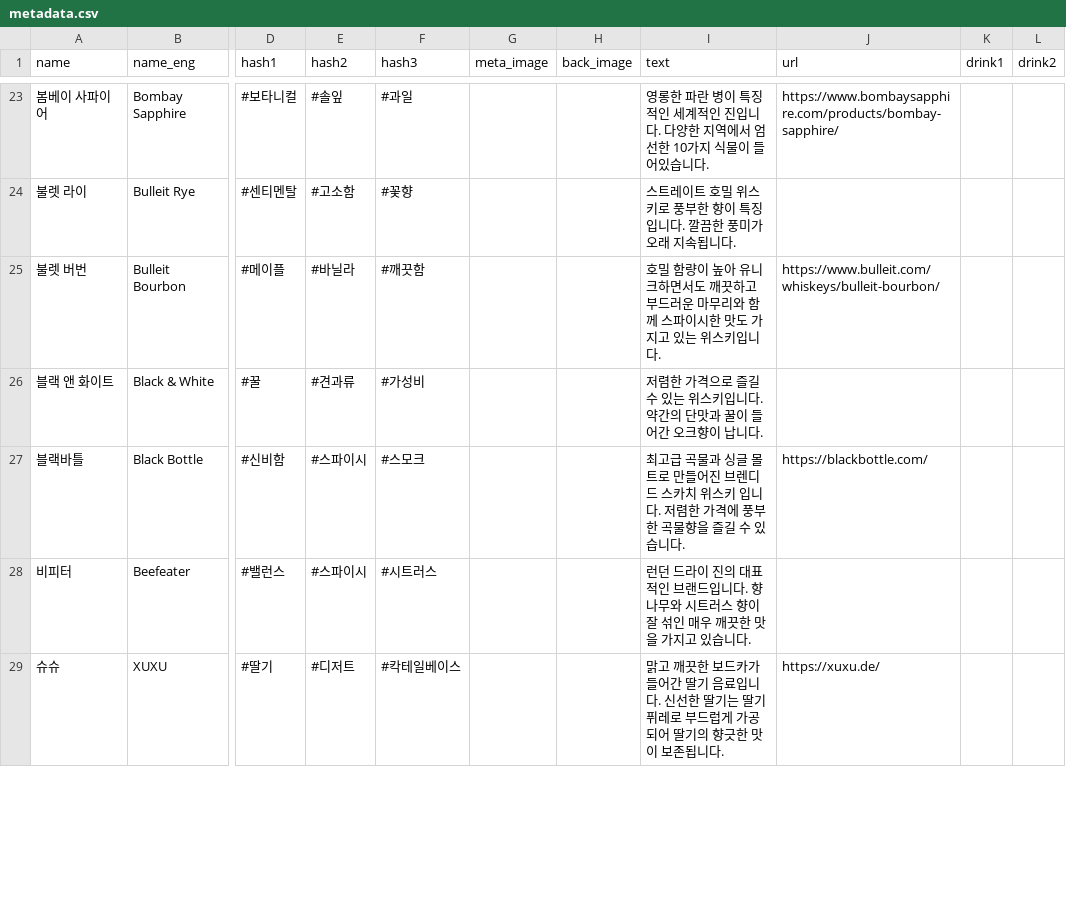
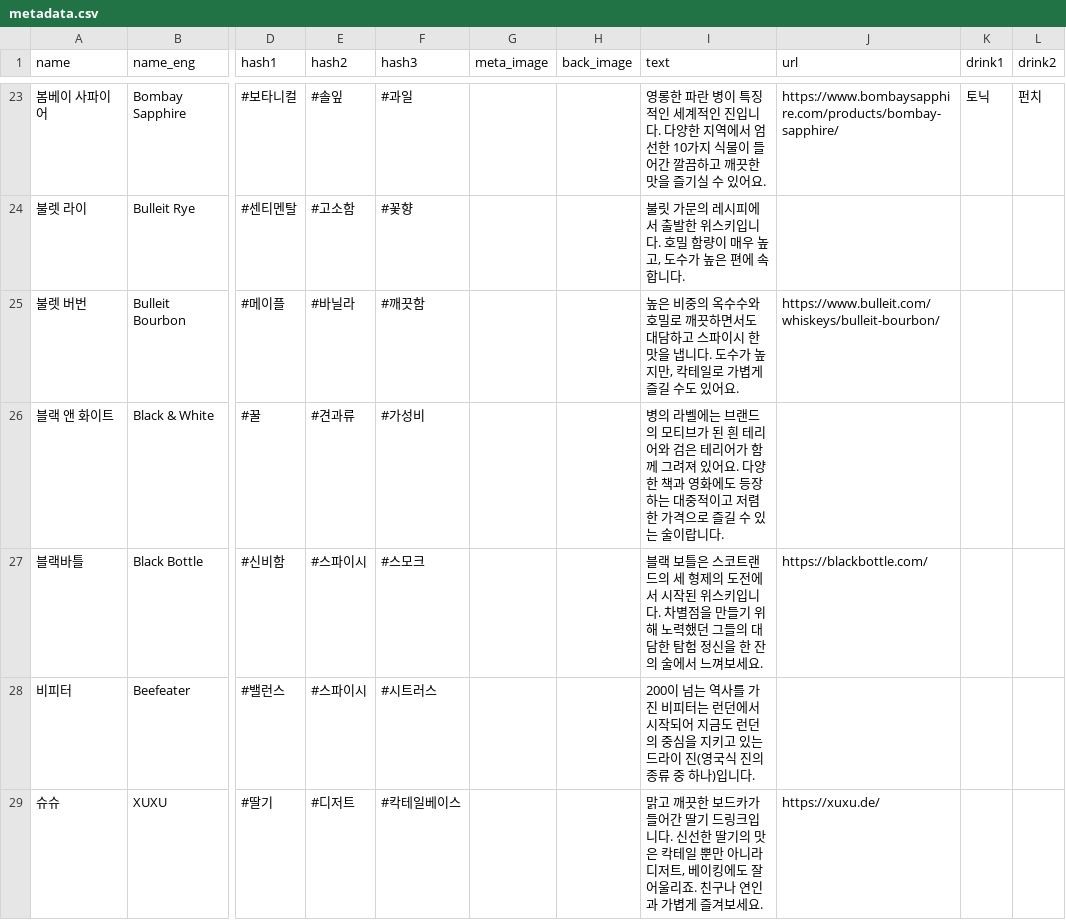
Before and after one commit to bearwithbottle/data, a CSV file: metadata.csv, drawn as a sheet; only a part is shown, gaps mark what is left out; the diff covers the shown part only; the diff names each change by its address in the sheet, - before the commit and + after, or states it on an @@ line.

```diff
--- a/metadata.csv
+++ b/metadata.csv
-I23 (text): …이 들어있습니다.
+I23 (text): …이 들어간 깔끔하고 깨끗한 맛을 즐기실 수 있어요.
-K23 (drink1): (empty)
+K23 (drink1): 토닉
-L23 (drink2): (empty)
+L23 (drink2): 펀치
-I24 (text): 스트레이트 호밀 위스키로 풍부한 향이 특징입니다. 깔끔한 풍미가 오래 지속됩니다.
+I24 (text): 불릿 가문의 레시피에서 출발한 위스키입니다. 호밀 함량이 매우 높고, 도수가 높은 편에 속합니다.
-I25 (text): 호밀 함량이 높아 유니크하면서도 깨끗하고 부드러운 마무리와 함께 스파이시한 맛도 가지고 있는 위스키입니다.
+I25 (text): 높은 비중의 옥수수와 호밀로 깨끗하면서도 대담하고 스파이시 한 맛을 냅니다. 도수가 높지만, 칵테일로 가볍게 즐길 수도 있어요.
-I26 (text): 저렴한 가격으로 즐길 수 있는 위스키입니다. 약간의 단맛과 꿀이 들어간 오크향이 납니다.
+I26 (text): 병의 라벨에는 브랜드의 모티브가 된 흰 테리어와 검은 테리어가 함께 그려져 있어요. 다양한 책과 영화에도 등장하는 대중적이고 저렴한 가격으로 즐길 수 있는 술이랍니다.
-I27 (text): 최고급 곡물과 싱글 몰트로 만들어진 브렌디드 스카치 위스키 입니다. 저렴한 가격에 풍부한 곡물향을 즐길 수 있습니다.
+I27 (text): 블랙 보틀은 스코트랜드의 세 형제의 도전에서 시작된 위스키입니다. 차별점을 만들기 위해 노력했던 그들의 대담한 탐험 정신을 한 잔의 술에서 느껴보세요.
-I28 (text): 런던 드라이 진의 대표적인 브랜드입니다. 향나무와 시트러스 향이 잘 섞인 매우 깨끗한 맛을 가지고 있습니다.
+I28 (text): 200이 넘는 역사를 가진 비피터는 런던에서 시작되어 지금도 런던의 중심을 지키고 있는 드라이 진(영국식 진의 종류 중 하나)입니다.
-I29 (text): …딸기 음료입니다. 신선한 딸기는 딸기 퓌레로 부드럽게 가공되어 딸기의 향긋한 맛이 보존됩니다.
+I29 (text): …딸기 드링크입니다. 신선한 딸기의 맛은 칵테일 뿐만 아니라 디저트, 베이킹에도 잘 어울리죠. 친구나 연인과 가볍게 즐겨보세요.
```
Also changed, not shown: 93 edited cells elsewhere in this file.
